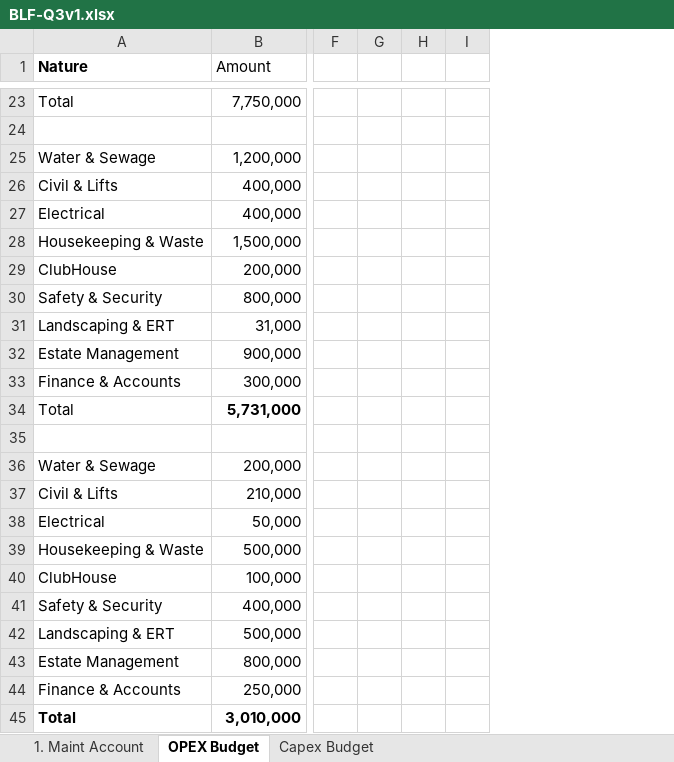
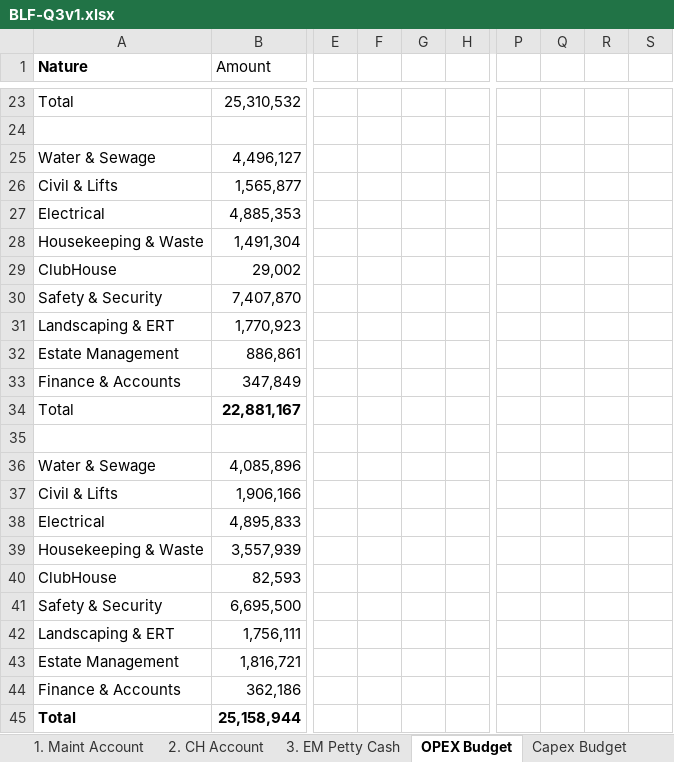
Before and after one commit to NJ-kannadiga/ankya-ca, an Excel workbook: src/assets/BLF-Q3v1.xlsx, sheet OPEX Budget, drawn as a sheet; only a part is shown, gaps mark what is left out; values as stored, in another font and other column widths than the file's, no borders; removed rows and columns are numbered as before the commit, all else as after; the diff covers the shown part only; the diff names each change by its address in the sheet, - before the commit and + after, or states it on an @@ line.

```diff
--- a/src/assets/BLF-Q3v1.xlsx (sheet OPEX Budget)
+++ b/src/assets/BLF-Q3v1.xlsx (sheet OPEX Budget)
+sheet tab: 2. CH Account
+sheet tab: 3. EM Petty Cash
+column E, empty
+column F, empty
+column G, empty
+column H, empty
-column F, empty
-column G, empty
-column H, empty
-column I, empty
+column P, empty
+column Q, empty
+column R, empty
+column S, empty
-B23 (Amount): 7,750,000
+B23 (Amount): 25,310,532
-B25 (Amount): 1,200,000
+B25 (Amount): 4,496,127
-B26 (Amount): 400,000
+B26 (Amount): 1,565,877
-B27 (Amount): 400,000
+B27 (Amount): 4,885,353
-B28 (Amount): 1,500,000
+B28 (Amount): 1,491,304
-B29 (Amount): 200,000
+B29 (Amount): 29,002
-B30 (Amount): 800,000
+B30 (Amount): 7,407,870
-B31 (Amount): 31,000
+B31 (Amount): 1,770,923
-B32 (Amount): 900,000
+B32 (Amount): 886,861
-B33 (Amount): 300,000
+B33 (Amount): 347,849
-B34 (Amount): 5,731,000
+B34 (Amount): 22,881,167
-B36 (Amount): 200,000
+B36 (Amount): 4,085,896
-B37 (Amount): 210,000
+B37 (Amount): 1,906,166
-B38 (Amount): 50,000
+B38 (Amount): 4,895,833
-B39 (Amount): 500,000
+B39 (Amount): 3,557,939
-B40 (Amount): 100,000
+B40 (Amount): 82,593
-B41 (Amount): 400,000
+B41 (Amount): 6,695,500
-B42 (Amount): 500,000
+B42 (Amount): 1,756,111
-B43 (Amount): 800,000
+B43 (Amount): 1,816,721
-B44 (Amount): 250,000
+B44 (Amount): 362,186
-B45 (Amount): 3,010,000
+B45 (Amount): 25,158,944
```
Also changed, not shown: 6 added columns and 19 edited cells elsewhere in this sheet, sheet 1. Maint Account, sheet Capex Budget, formulas that keep their value.
